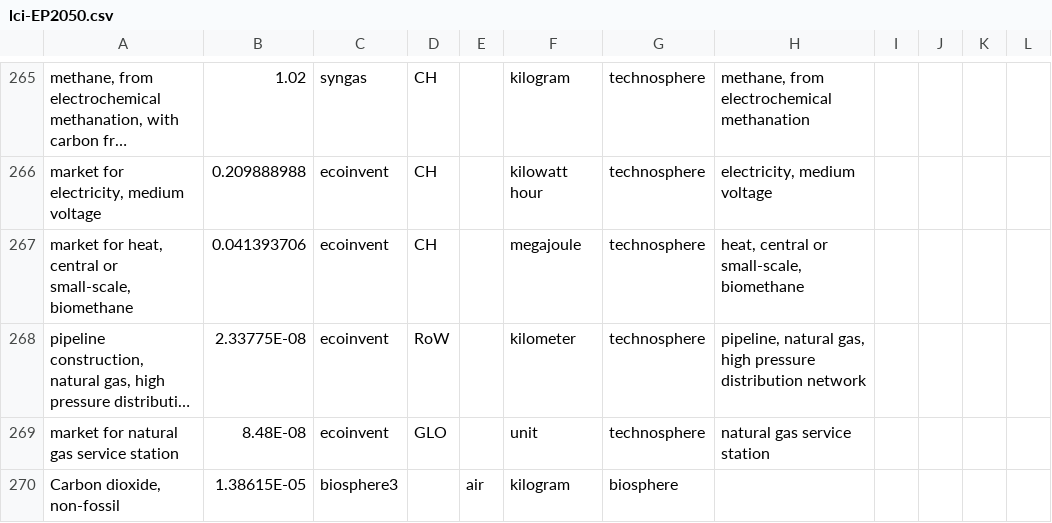
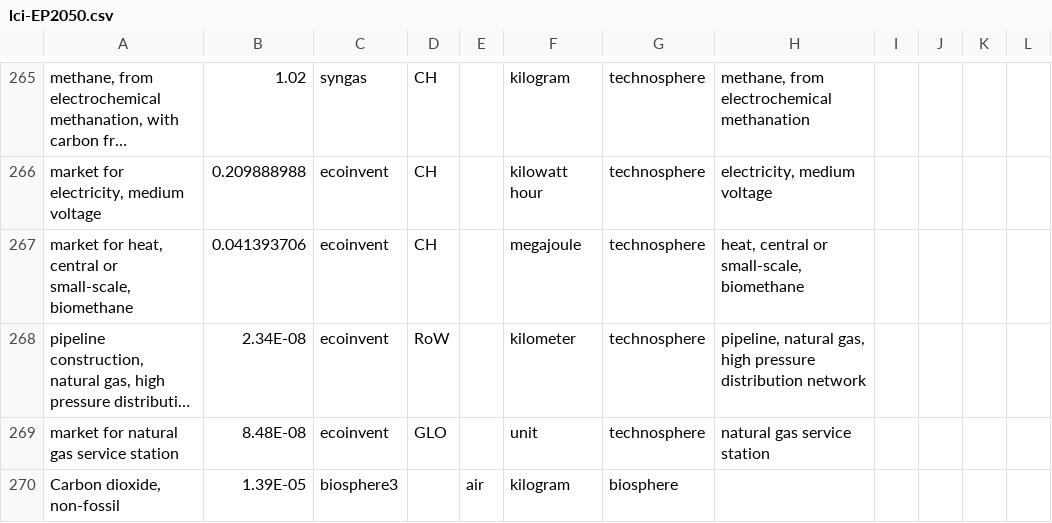
Before and after one commit to premise-community-scenarios/energy-perspective-2050-switzerland, a CSV file: inventories/lci-EP2050.csv, drawn as a sheet; only a part is shown, gaps mark what is left out; long unchanged cells end in …; the diff covers the shown part only; the diff names each change by its address in the sheet, - before the commit and + after, or states it on an @@ line.

```diff
--- a/inventories/lci-EP2050.csv
+++ b/inventories/lci-EP2050.csv
-B268: 2.33775E-08
+B268: 2.34E-08
-B270: 1.38615E-05
+B270: 1.39E-05
```
Also changed, not shown: 11 added rows, 11 removed rows and 23 edited cells elsewhere in this file, 1 other file.
